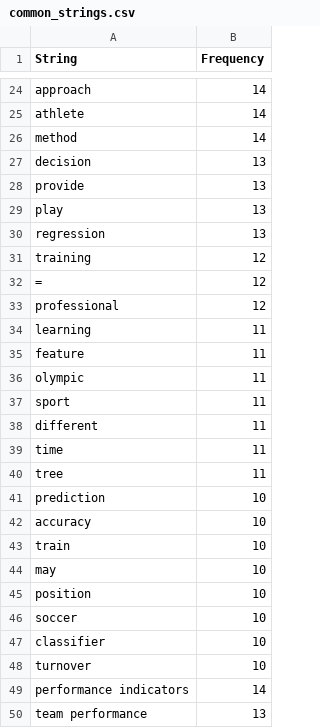
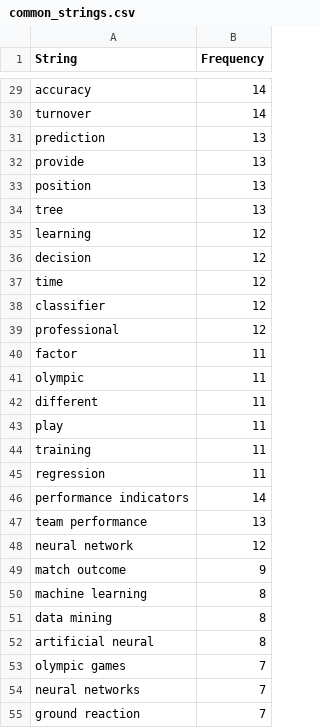
Before and after one commit to Matt17BR/ml4ds2324_topic_modeling, a CSV file: results/common_strings.csv, drawn as a sheet; only a part is shown, gaps mark what is left out; the shorter side is filled out with more unchanged rows; removed rows and columns are numbered as before the commit, all else as after; the diff covers the shown part only; the diff names each change by its address in the sheet, - before the commit and + after, or states it on an @@ line.

```diff
--- a/results/common_strings.csv
+++ b/results/common_strings.csv
-A29 (String): approach
+A29 (String): accuracy
-row 25: athlete | 14
-A30 (String): method
+A30 (String): turnover
-A31 (String): decision
+A31 (String): prediction
-A33 (String): play
+A33 (String): position
-A34 (String): regression
+A34 (String): tree
-A35 (String): training
+A35 (String): learning
-A36 (String): =
+A36 (String): decision
+row 37: time | 12
+row 38: classifier | 12
-row 34: learning | 11
-A40 (String): feature
+A40 (String): factor
-row 37: sport | 11
+row 43: play | 11
-A44 (String): time
+A44 (String): training
-A45 (String): tree
+A45 (String): regression
-row 41: prediction | 10
-row 42: accuracy | 10
-row 43: train | 10
-row 44: may | 10
-row 45: position | 10
-row 46: soccer | 10
-row 47: classifier | 10
-row 48: turnover | 10
```
Also changed, not shown: 11 added rows, 9 removed rows and 13 edited cells elsewhere in this file, 6 other files.
